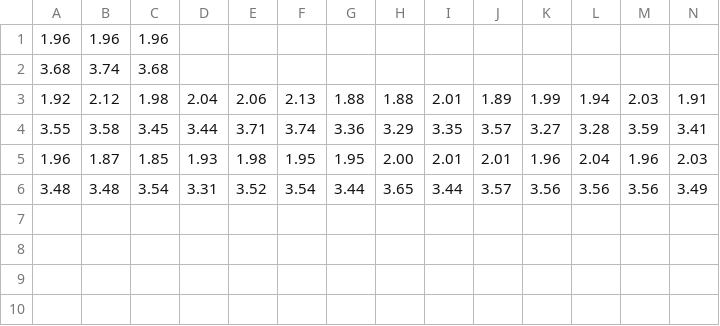
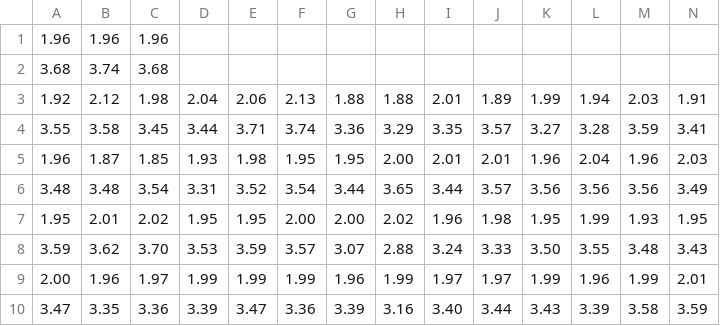
Before and after one commit to iamalotaibi/CS-475, a CSV file: 3/data_type_0.csv, drawn as a sheet; only a part is shown; rows hold the shown columns only; the diff names each change by its address in the sheet, - before the commit and + after, or states it on an @@ line.

Commit message:
just running again to make better values

```diff
--- a/3/data_type_0.csv
+++ b/3/data_type_0.csv
+row 7: 1.95 | 2.01 | 2.02 | 1.95 | 1.95 | 2.00 | 2.00 | 2.02 | 1.96 | 1.98 | 1.95 | 1.99 | 1.93 | 1.95
+row 8: 3.59 | 3.62 | 3.70 | 3.53 | 3.59 | 3.57 | 3.07 | 2.88 | 3.24 | 3.33 | 3.50 | 3.55 | 3.48 | 3.43
+row 9: 2.00 | 1.96 | 1.97 | 1.99 | 1.99 | 1.99 | 1.96 | 1.99 | 1.97 | 1.97 | 1.99 | 1.96 | 1.99 | 2.01
+row 10: 3.47 | 3.35 | 3.36 | 3.39 | 3.47 | 3.36 | 3.39 | 3.16 | 3.40 | 3.44 | 3.43 | 3.39 | 3.58 | 3.59
```
Also changed, not shown: 3/data_type_1.csv, 5 other files.
